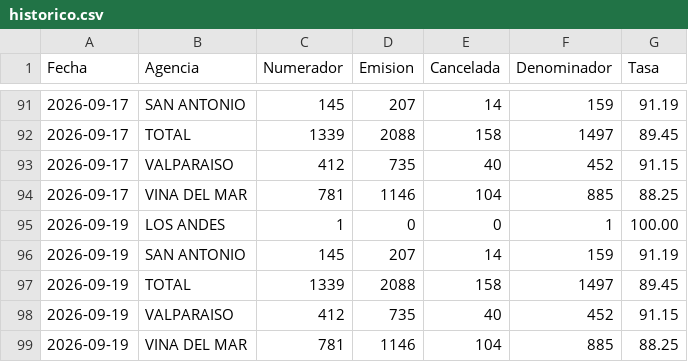
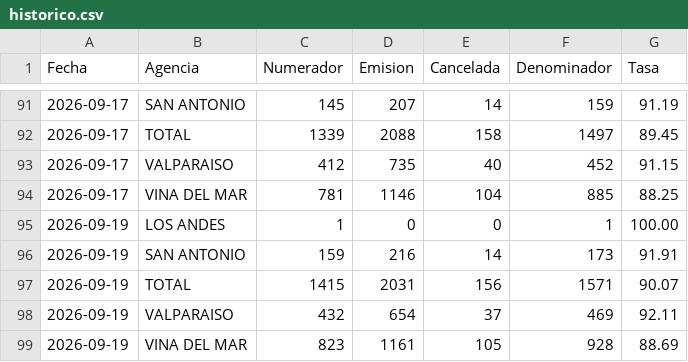
Before and after one commit to portalkpistecnicos/Tasa-Instalacion, a CSV file: data/historico.csv, drawn as a sheet; only a part is shown, gaps mark what is left out.

Commit message:
Actualiza tasa de instalacion 2026-09-19

```diff
--- a/data/historico.csv
+++ b/data/historico.csv
@@ -95,5 +95,5 @@
 "2026-09-19","LOS ANDES","1","0","0","1","100.00"
-"2026-09-19","SAN ANTONIO","145","207","14","159","91.19"
-"2026-09-19","TOTAL","1339","2088","158","1497","89.45"
-"2026-09-19","VALPARAISO","412","735","40","452","91.15"
-"2026-09-19","VINA DEL MAR","781","1146","104","885","88.25"
+"2026-09-19","SAN ANTONIO","159","216","14","173","91.91"
+"2026-09-19","TOTAL","1415","2031","156","1571","90.07"
+"2026-09-19","VALPARAISO","432","654","37","469","92.11"
+"2026-09-19","VINA DEL MAR","823","1161","105","928","88.69"
```
Also changed, not shown: 1 other file.
